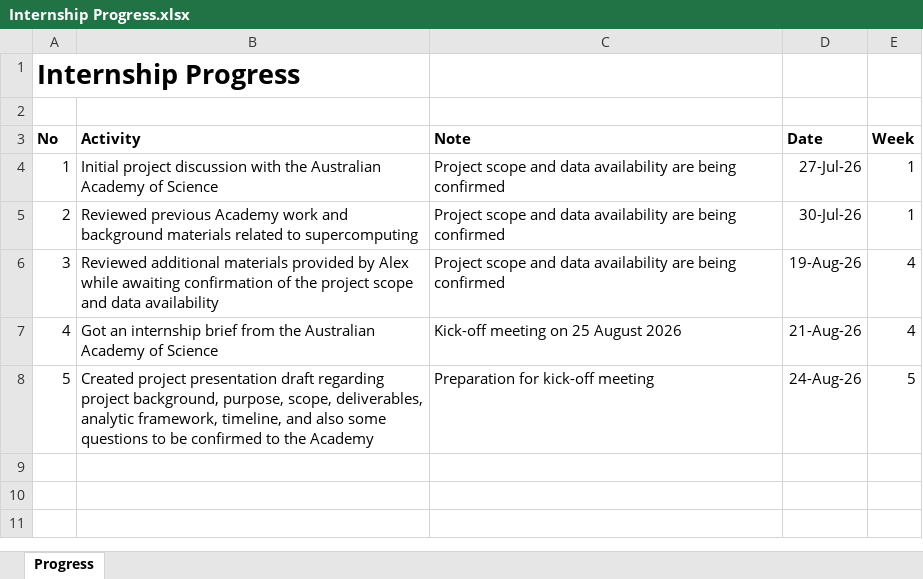
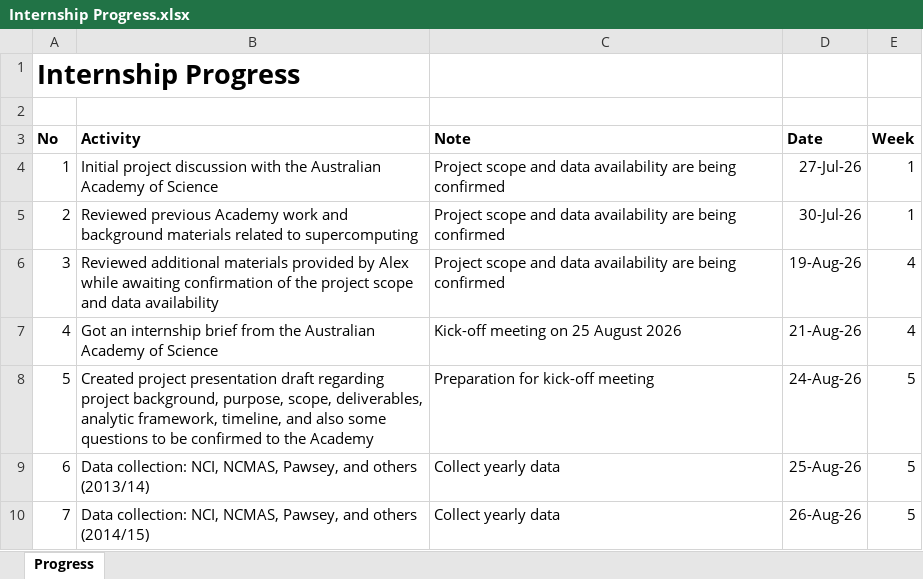
Before and after one commit to yusufkurniar/aas-supercomputing-demand-forecasting, an Excel workbook: assets/Internship Progress.xlsx, sheet Progress, drawn as a sheet; values as stored, in another font and other column widths than the file's, no borders; the diff names each change by its address in the sheet, - before the commit and + after, or states it on an @@ line.

Commit message:
Add NCI, NCMAS, Pawsey, and complementary data for 2013/14 and 2014/15

```diff
--- a/assets/Internship Progress.xlsx (sheet Progress)
+++ b/assets/Internship Progress.xlsx (sheet Progress)
+row 9: 6 | Data collection: NCI, NCMAS, Pawsey, and others (2013/14) | Collect yearly data | 25-Aug-26 | 5
+row 10: 7 | Data collection: NCI, NCMAS, Pawsey, and others (2014/15) | Collect yearly data | 26-Aug-26 | 5
```
Also changed, not shown: 2 other files.
